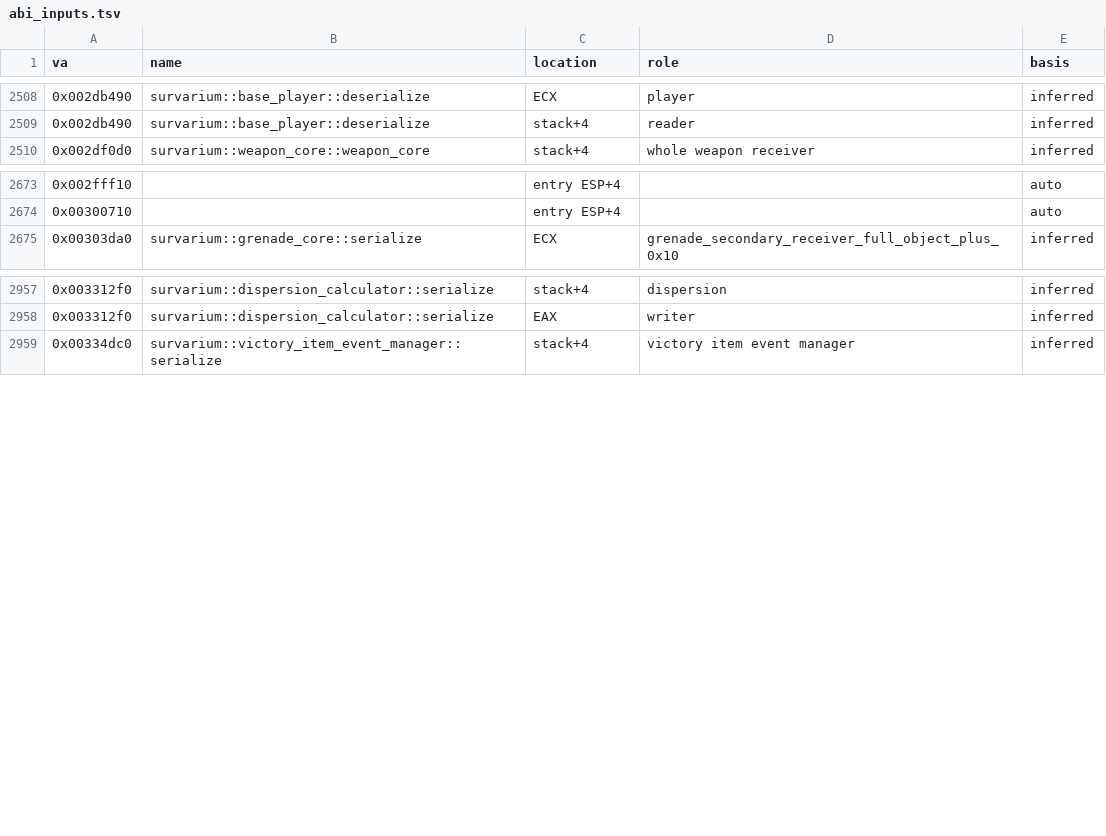
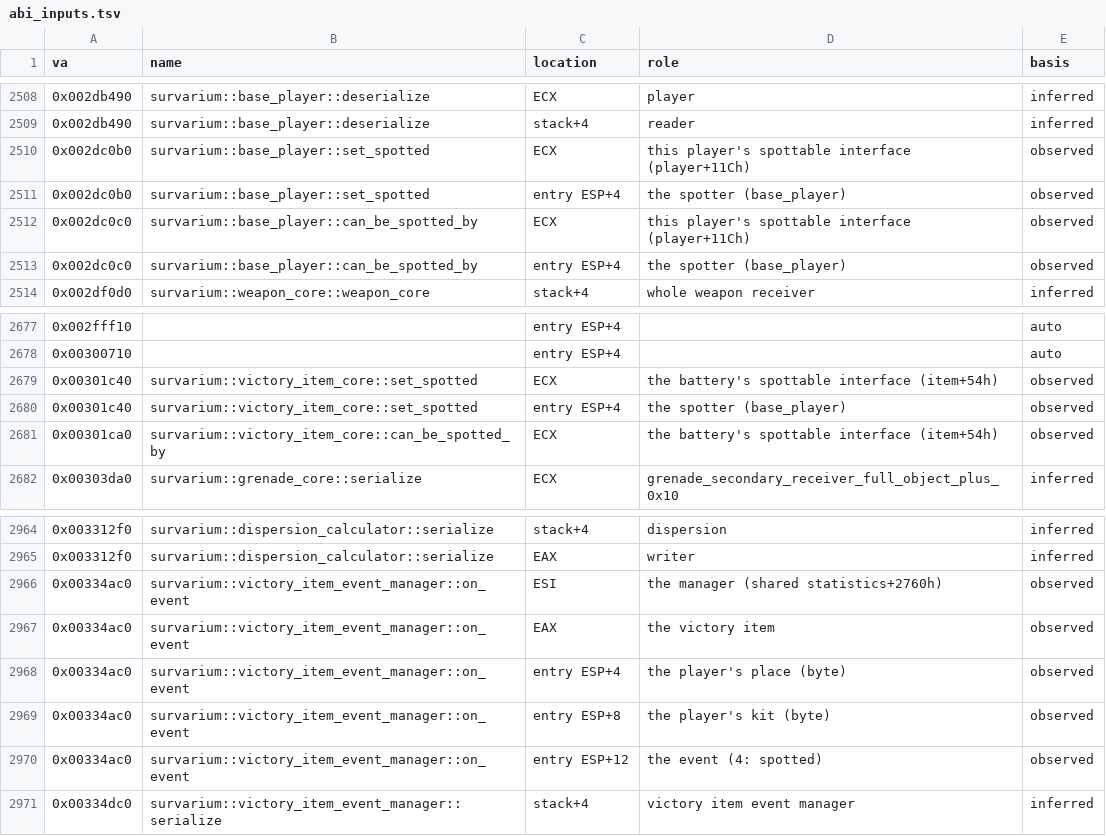
Before and after one commit to Sam-H101/skhid-srp, a TSV file: tools/re-kit/v026g/abi_inputs.tsv, drawn as a sheet; only a part is shown, gaps mark what is left out; the diff names each change by its address in the sheet, - before the commit and + after, or states it on an @@ line.

Commit message:
Patch 38: spotting has no cooldown, and a battery's body spots it
The owner's decision (2026-10-19), on "battery marking sometimes works,
sometimes doesn't":

- base_player::apply_new_input set the spotter's wait (+34Ch) to 3000 ms
  at every spot, hit or miss (0x2D87C1): a miss blocked the next press for
  3 s. The immediate is 0: every press casts the ray, the field is 0 at
  every tick and in every snapshot.
- a ray hit on a battery's rigid body (group 0A18h) asked its owner
  (victory_item_core+58h, vtable 0xA13EEC) for a player and a geometry,
  got neither, spotted nothing and left the hittable bit in the walk's
  mask, so the floor behind it ended the walk before the use box. 0x2D8A0F
  now jumps to spot_026g.asm (.srp+7C0h): for that owner it spots the
  battery through its spottable interface (+54h), as the use box does.

A simulation change: the `next` row of simulation_changes.tsv. The rules
are in docs/notes/spotting.md; the proof in client_patch.md section 3.35.
check_spot_026g.py runs the original's and the build's input apply with
the game's own spottable code under Unicorn; selftest check 38. re-kit:
the spot functions reviewed against 0.21d, with their ABI rows.

```diff
--- a/tools/re-kit/v026g/abi_inputs.tsv
+++ b/tools/re-kit/v026g/abi_inputs.tsv
+row 2510: 0x002dc0b0 | survarium::base_player::set_spotted | ECX | this player's spottable interface (player+11Ch) | observed
+row 2511: 0x002dc0b0 | survarium::base_player::set_spotted | entry ESP+4 | the spotter (base_player) | observed
+row 2512: 0x002dc0c0 | survarium::base_player::can_be_spotted_by | ECX | this player's spottable interface (player+11Ch) | observed
+row 2513: 0x002dc0c0 | survarium::base_player::can_be_spotted_by | entry ESP+4 | the spotter (base_player) | observed
+row 2679: 0x00301c40 | survarium::victory_item_core::set_spotted | ECX | the battery's spottable interface (item+54h) | observed
+row 2680: 0x00301c40 | survarium::victory_item_core::set_spotted | entry ESP+4 | the spotter (base_player) | observed
+row 2681: 0x00301ca0 | survarium::victory_item_core::can_be_spotted_by | ECX | the battery's spottable interface (item+54h) | observed
+row 2966: 0x00334ac0 | survarium::victory_item_event_manager::on_event | ESI | the manager (shared statistics+2760h) | observed
+row 2967: 0x00334ac0 | survarium::victory_item_event_manager::on_event | EAX | the victory item | observed
+row 2968: 0x00334ac0 | survarium::victory_item_event_manager::on_event | entry ESP+4 | the player's place (byte) | observed
+row 2969: 0x00334ac0 | survarium::victory_item_event_manager::on_event | entry ESP+8 | the player's kit (byte) | observed
+row 2970: 0x00334ac0 | survarium::victory_item_event_manager::on_event | entry ESP+12 | the event (4: spotted) | observed
```
Also changed, not shown: srp-026g/crates/session/src/v026g/simulation_changes.tsv, tools/re-kit/v026g/abi.tsv, 10 other files.
